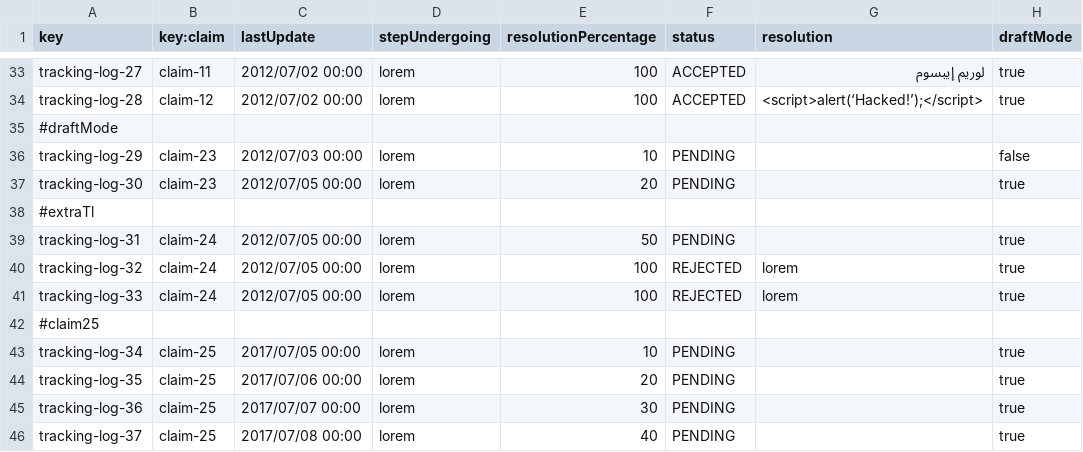
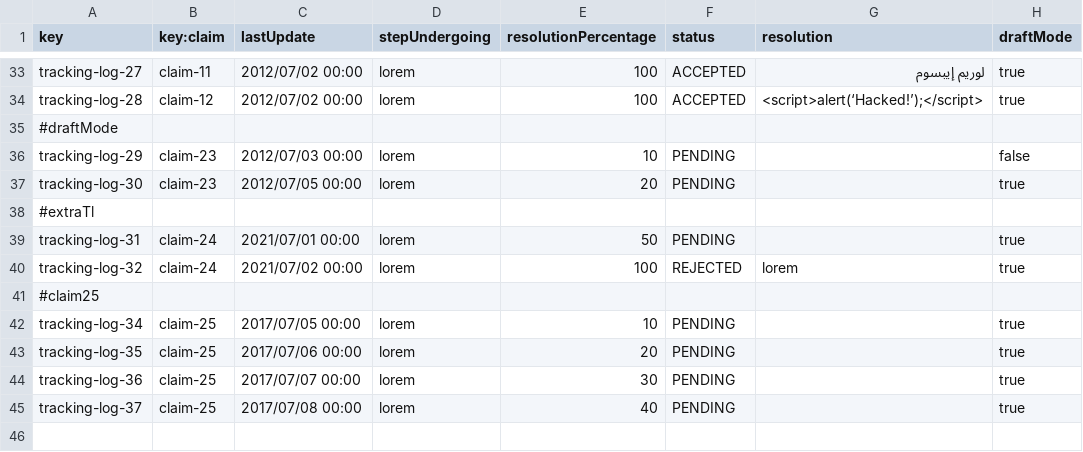
Before and after one commit to rubpergar/Acme-ANS-C3, a CSV file: src/main/resources/WEB-INF/data/sample/tracking-log.csv, drawn as a sheet; only a part is shown, gaps mark what is left out.

Commit message:
fix: extra trackingLog

```diff
--- a/src/main/resources/WEB-INF/data/sample/tracking-log.csv
+++ b/src/main/resources/WEB-INF/data/sample/tracking-log.csv
@@ -38,5 +38,4 @@ tracking-log-30,claim-23,2012/07/05 00:00,lorem,20,PENDING,,true
 #extraTl
-tracking-log-31,claim-24,2012/07/05 00:00,lorem,50,PENDING,,true
-tracking-log-32,claim-24,2012/07/05 00:00,lorem,100,REJECTED,lorem,true
-tracking-log-33,claim-24,2012/07/05 00:00,lorem,100,REJECTED,lorem,true
+tracking-log-31,claim-24,2021/07/01 00:00,lorem,50,PENDING,,true
+tracking-log-32,claim-24,2021/07/02 00:00,lorem,100,REJECTED,lorem,true
 #claim25
```
Also changed, not shown: src/main/resources/WEB-INF/data/sample/claim.csv, 1 other file.
